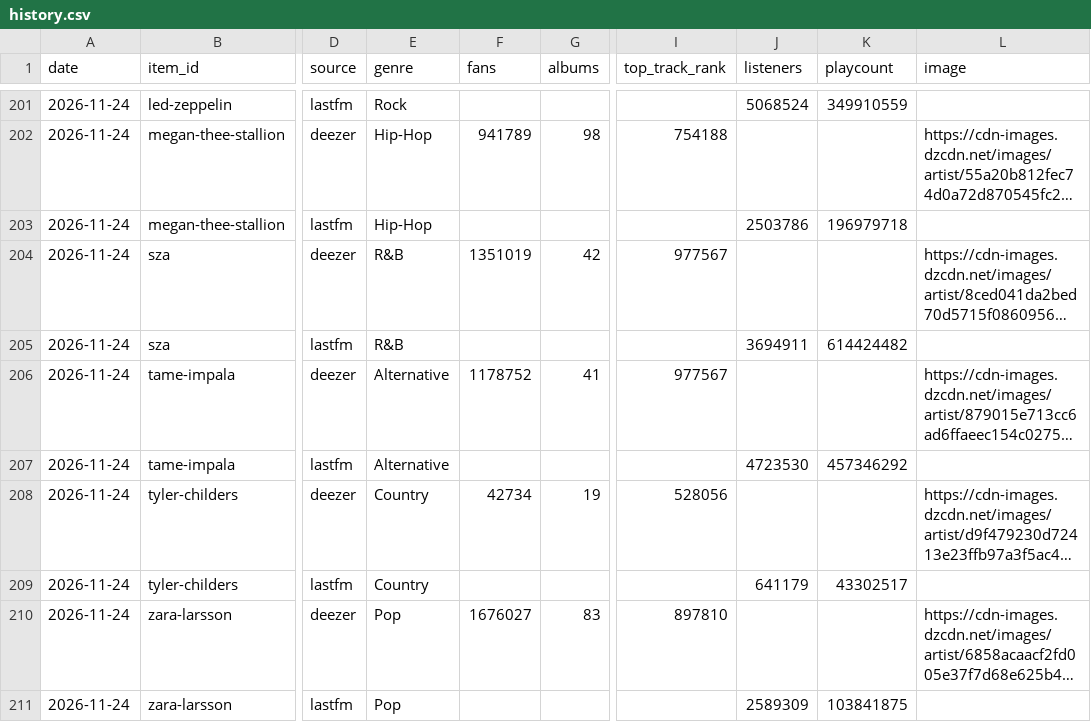
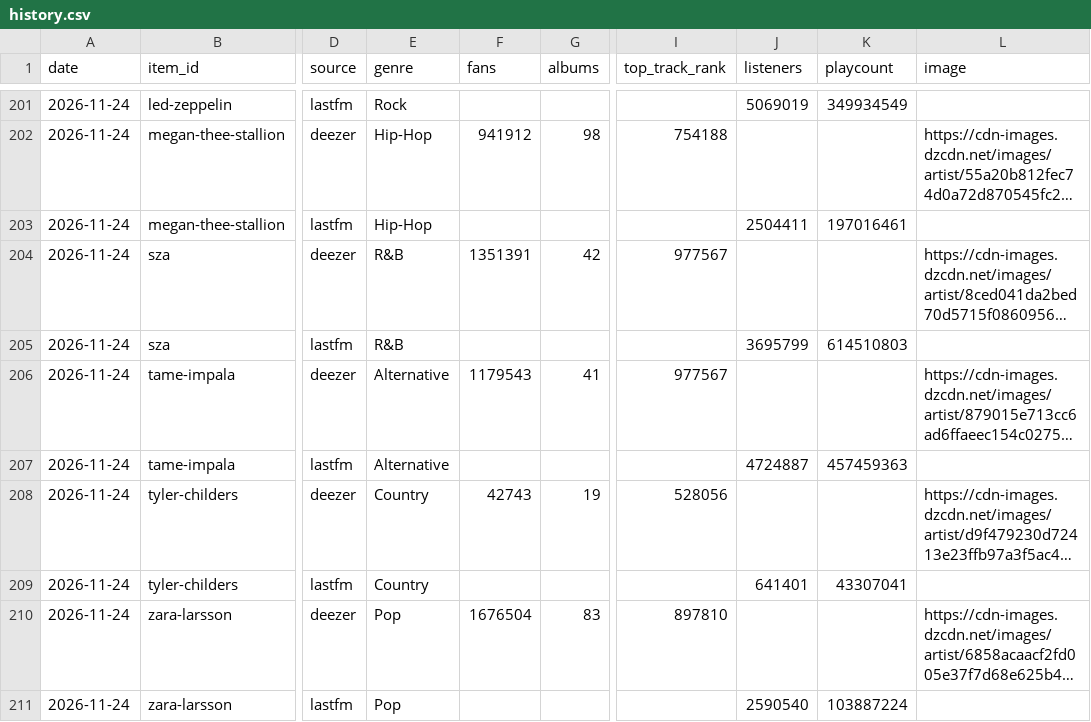
Before and after one commit to emh2003/music-data-tracker, a CSV file: data/history.csv, drawn as a sheet; only a part is shown, gaps mark what is left out; long unchanged cells end in …; the diff covers the shown part only; the diff names each change by its address in the sheet, - before the commit and + after, or states it on an @@ line.

```diff
--- a/data/history.csv
+++ b/data/history.csv
-J201 (listeners): 5068524
+J201 (listeners): 5069019
-K201 (playcount): 349910559
+K201 (playcount): 349934549
-F202 (fans): 941789
+F202 (fans): 941912
-J203 (listeners): 2503786
+J203 (listeners): 2504411
-K203 (playcount): 196979718
+K203 (playcount): 197016461
-F204 (fans): 1351019
+F204 (fans): 1351391
-J205 (listeners): 3694911
+J205 (listeners): 3695799
-K205 (playcount): 614424482
+K205 (playcount): 614510803
-F206 (fans): 1178752
+F206 (fans): 1179543
-J207 (listeners): 4723530
+J207 (listeners): 4724887
-K207 (playcount): 457346292
+K207 (playcount): 457459363
-F208 (fans): 42734
+F208 (fans): 42743
-J209 (listeners): 641179
+J209 (listeners): 641401
-K209 (playcount): 43302517
+K209 (playcount): 43307041
-F210 (fans): 1676027
+F210 (fans): 1676504
-J211 (listeners): 2589309
+J211 (listeners): 2590540
-K211 (playcount): 103841875
+K211 (playcount): 103887224
```
Also changed, not shown: 32 edited cells elsewhere in this file, data/run_log.csv, 3 other files.
